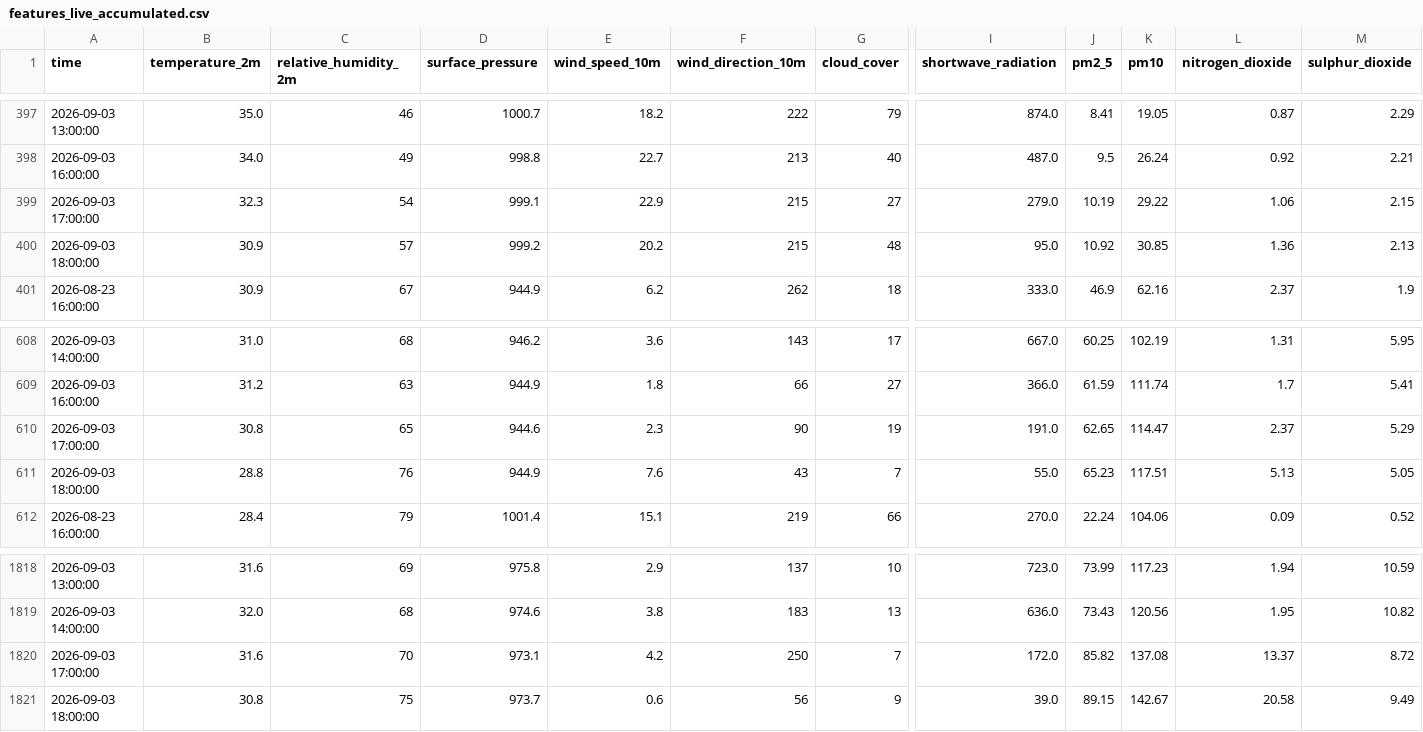
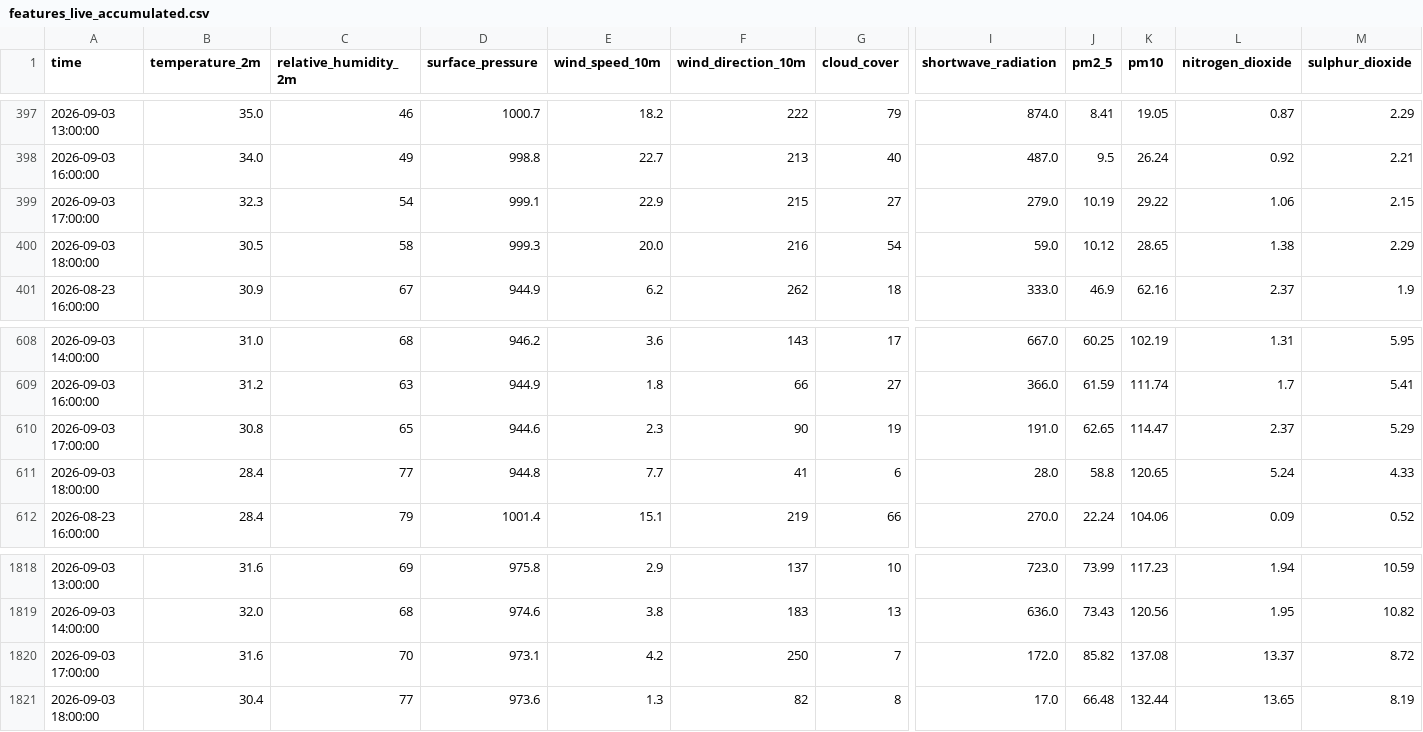
Before and after one commit to amnaaltaf98-gif/10P_AQI_PREDICTOR, a CSV file: data/features_live_accumulated.csv, drawn as a sheet; only a part is shown, gaps mark what is left out; the diff covers the shown part only; the diff names each change by its address in the sheet, - before the commit and + after, or states it on an @@ line.

```diff
--- a/data/features_live_accumulated.csv
+++ b/data/features_live_accumulated.csv
-B400 (temperature_2m): 30.9
+B400 (temperature_2m): 30.5
-C400 (relative_humidity_2m): 57
+C400 (relative_humidity_2m): 58
-D400 (surface_pressure): 999.2
+D400 (surface_pressure): 999.3
-E400 (wind_speed_10m): 20.2
+E400 (wind_speed_10m): 20.0
-F400 (wind_direction_10m): 215
+F400 (wind_direction_10m): 216
-G400 (cloud_cover): 48
+G400 (cloud_cover): 54
-I400 (shortwave_radiation): 95.0
+I400 (shortwave_radiation): 59.0
-J400 (pm2_5): 10.92
+J400 (pm2_5): 10.12
-K400 (pm10): 30.85
+K400 (pm10): 28.65
-L400 (nitrogen_dioxide): 1.36
+L400 (nitrogen_dioxide): 1.38
-M400 (sulphur_dioxide): 2.13
+M400 (sulphur_dioxide): 2.29
-B611 (temperature_2m): 28.8
+B611 (temperature_2m): 28.4
-C611 (relative_humidity_2m): 76
+C611 (relative_humidity_2m): 77
-D611 (surface_pressure): 944.9
+D611 (surface_pressure): 944.8
-E611 (wind_speed_10m): 7.6
+E611 (wind_speed_10m): 7.7
-F611 (wind_direction_10m): 43
+F611 (wind_direction_10m): 41
-G611 (cloud_cover): 7
+G611 (cloud_cover): 6
-I611 (shortwave_radiation): 55.0
+I611 (shortwave_radiation): 28.0
-J611 (pm2_5): 65.23
+J611 (pm2_5): 58.8
-K611 (pm10): 117.51
+K611 (pm10): 120.65
-L611 (nitrogen_dioxide): 5.13
+L611 (nitrogen_dioxide): 5.24
-M611 (sulphur_dioxide): 5.05
+M611 (sulphur_dioxide): 4.33
-B1821 (temperature_2m): 30.8
+B1821 (temperature_2m): 30.4
-C1821 (relative_humidity_2m): 75
+C1821 (relative_humidity_2m): 77
-D1821 (surface_pressure): 973.7
+D1821 (surface_pressure): 973.6
-E1821 (wind_speed_10m): 0.6
+E1821 (wind_speed_10m): 1.3
-F1821 (wind_direction_10m): 56
+F1821 (wind_direction_10m): 82
-G1821 (cloud_cover): 9
+G1821 (cloud_cover): 8
-I1821 (shortwave_radiation): 39.0
+I1821 (shortwave_radiation): 17.0
-J1821 (pm2_5): 89.15
+J1821 (pm2_5): 66.48
-K1821 (pm10): 142.67
+K1821 (pm10): 132.44
-L1821 (nitrogen_dioxide): 20.58
+L1821 (nitrogen_dioxide): 13.65
-M1821 (sulphur_dioxide): 9.49
+M1821 (sulphur_dioxide): 8.19
```
Also changed, not shown: 129 edited cells elsewhere in this file, data/live_buffer.csv.
